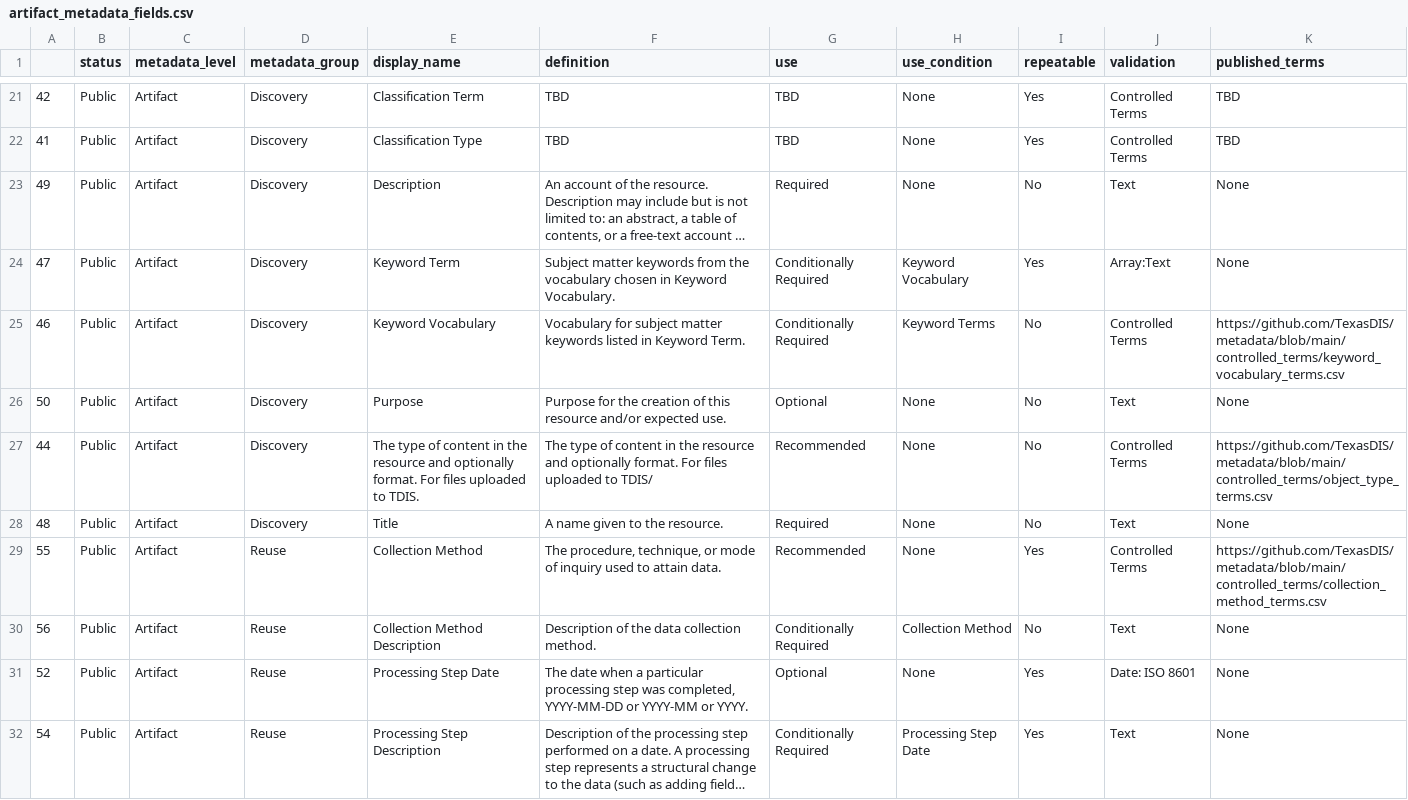
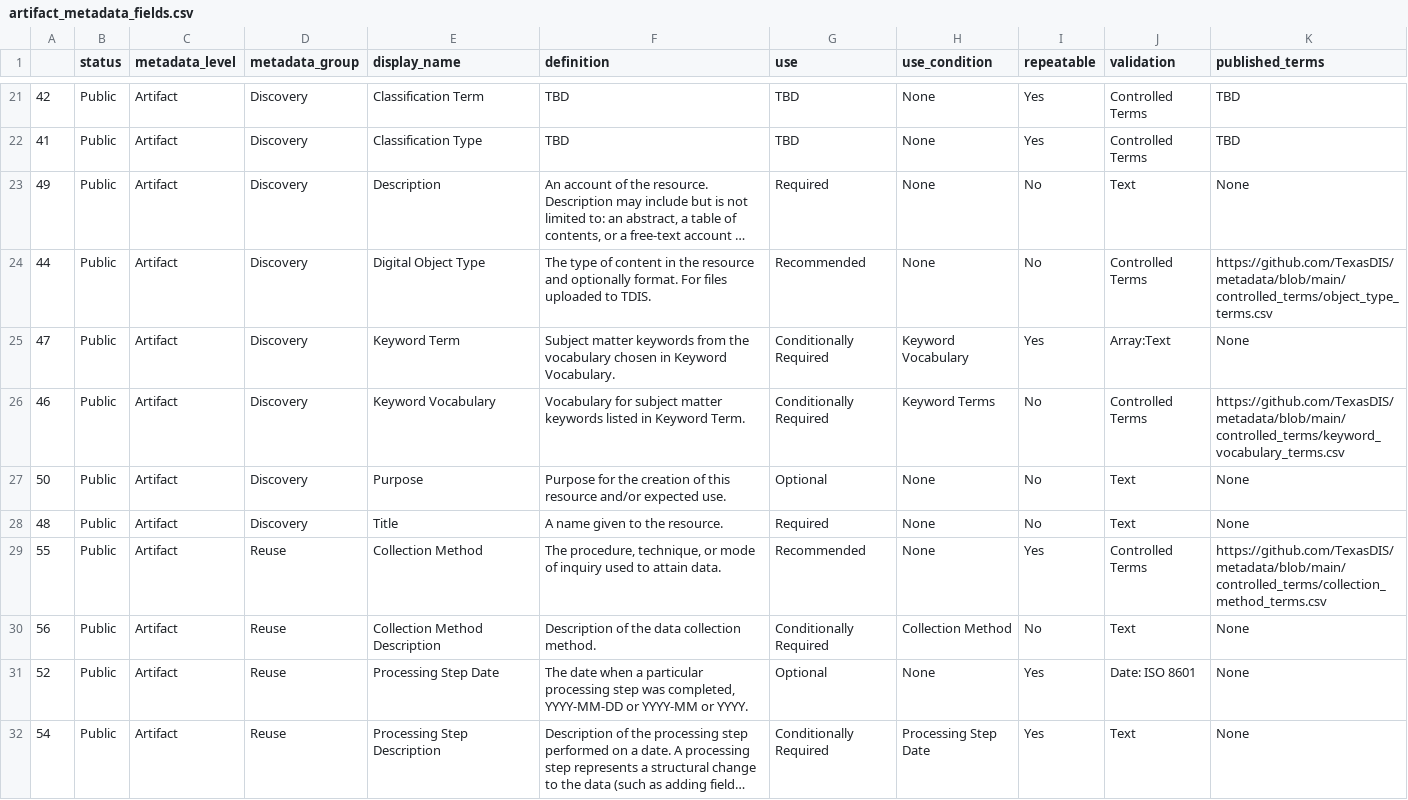
Before and after one commit to TexasDIS/metadata, a CSV file: fields_by_level/artifact_metadata_fields.csv, drawn as a sheet; only a part is shown, gaps mark what is left out; long unchanged cells end in …; removed rows and columns are numbered as before the commit, all else as after; the diff names each change by its address in the sheet, - before the commit and + after, or states it on an @@ line.

```diff
--- a/fields_by_level/artifact_metadata_fields.csv
+++ b/fields_by_level/artifact_metadata_fields.csv
+row 24: 44 | Public | Artifact | Discovery | Digital Object Type | The type of content in the resource and optionally format. For files uploaded to TDIS. | Recommended | None | No | Controlled Terms | https://github.com/TexasDIS/metadata/blob/main/controlled_terms/object_type_terms.csv
-row 27: 44 | Public | Artifact | Discovery | The type of content in the resource and optionally format. For files uploaded to TDIS. | The type of content in the resource and optionally format. For files uploaded to TDIS/ | Recommended | None | No | Controlled Terms | https://github.com/TexasDIS/metadata/blob/main/controlled_terms/object_type_terms.csv
```
Also changed, not shown: fields_by_level/layer_metadata_fields.csv.
